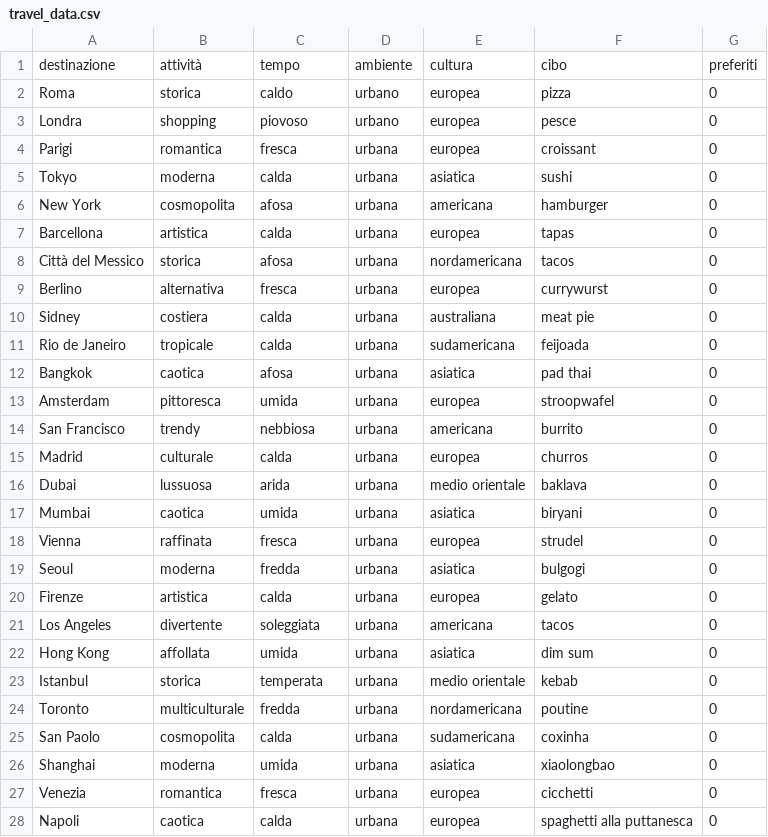
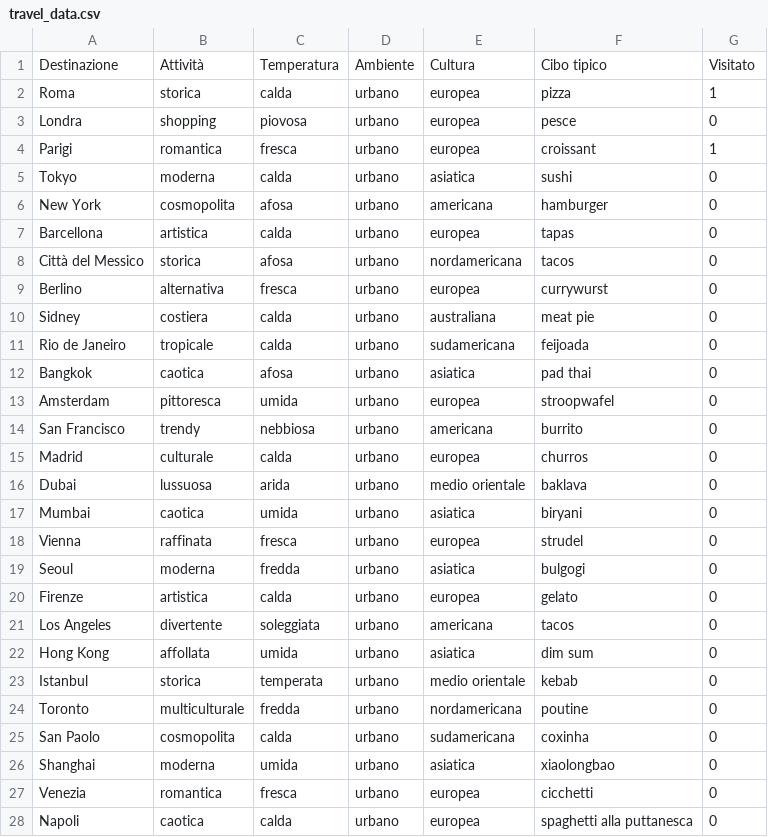
Before and after one commit to antoniovalentino/vIAggiando-ia, a CSV file: travel_data.csv, drawn as a sheet; only a part is shown; the diff covers the shown part only.

```diff
--- a/travel_data.csv
+++ b/travel_data.csv
@@ -1,28 +1,28 @@
-destinazione,attività,tempo,ambiente,cultura,cibo,preferiti
-Roma,storica,caldo,urbano,europea,pizza,0
-Londra,shopping,piovoso,urbano,europea,pesce,0
-Parigi,romantica,fresca,urbana,europea,croissant,0
-Tokyo,moderna,calda,urbana,asiatica,sushi,0
-New York,cosmopolita,afosa,urbana,americana,hamburger,0
-Barcellona,artistica,calda,urbana,europea,tapas,0
-Città del Messico,storica,afosa,urbana,nordamericana,tacos,0
-Berlino,alternativa,fresca,urbana,europea,currywurst,0
-Sidney,costiera,calda,urbana,australiana,meat pie,0
-Rio de Janeiro,tropicale,calda,urbana,sudamericana,feijoada,0
-Bangkok,caotica,afosa,urbana,asiatica,pad thai,0
-Amsterdam,pittoresca,umida,urbana,europea,stroopwafel,0
-San Francisco,trendy,nebbiosa,urbana,americana,burrito,0
-Madrid,culturale,calda,urbana,europea,churros,0
-Dubai,lussuosa,arida,urbana,medio orientale,baklava,0
-Mumbai,caotica,umida,urbana,asiatica,biryani,0
-Vienna,raffinata,fresca,urbana,europea,strudel,0
-Seoul,moderna,fredda,urbana,asiatica,bulgogi,0
-Firenze,artistica,calda,urbana,europea,gelato,0
-Los Angeles,divertente,soleggiata,urbana,americana,tacos,0
-Hong Kong,affollata,umida,urbana,asiatica,dim sum,0
-Istanbul,storica,temperata,urbana,medio orientale,kebab,0
-Toronto,multiculturale,fredda,urbana,nordamericana,poutine,0
-San Paolo,cosmopolita,calda,urbana,sudamericana,coxinha,0
-Shanghai,moderna,umida,urbana,asiatica,xiaolongbao,0
-Venezia,romantica,fresca,urbana,europea,cicchetti,0
-Napoli,caotica,calda,urbana,europea,spaghetti alla puttanesca,0
+Destinazione,Attività,Temperatura,Ambiente,Cultura,Cibo tipico,Visitato
+Roma,storica,calda,urbano,europea,pizza,1
+Londra,shopping,piovosa,urbano,europea,pesce,0
+Parigi,romantica,fresca,urbano,europea,croissant,1
+Tokyo,moderna,calda,urbano,asiatica,sushi,0
+New York,cosmopolita,afosa,urbano,americana,hamburger,0
+Barcellona,artistica,calda,urbano,europea,tapas,0
+Città del Messico,storica,afosa,urbano,nordamericana,tacos,0
+Berlino,alternativa,fresca,urbano,europea,currywurst,0
+Sidney,costiera,calda,urbano,australiana,meat pie,0
+Rio de Janeiro,tropicale,calda,urbano,sudamericana,feijoada,0
+Bangkok,caotica,afosa,urbano,asiatica,pad thai,0
+Amsterdam,pittoresca,umida,urbano,europea,stroopwafel,0
+San Francisco,trendy,nebbiosa,urbano,americana,burrito,0
+Madrid,culturale,calda,urbano,europea,churros,0
+Dubai,lussuosa,arida,urbano,medio orientale,baklava,0
+Mumbai,caotica,umida,urbano,asiatica,biryani,0
+Vienna,raffinata,fresca,urbano,europea,strudel,0
+Seoul,moderna,fredda,urbano,asiatica,bulgogi,0
+Firenze,artistica,calda,urbano,europea,gelato,0
+Los Angeles,divertente,soleggiata,urbano,americana,tacos,0
+Hong Kong,affollata,umida,urbano,asiatica,dim sum,0
+Istanbul,storica,temperata,urbano,medio orientale,kebab,0
+Toronto,multiculturale,fredda,urbano,nordamericana,poutine,0
+San Paolo,cosmopolita,calda,urbano,sudamericana,coxinha,0
+Shanghai,moderna,umida,urbano,asiatica,xiaolongbao,0
+Venezia,romantica,fresca,urbano,europea,cicchetti,0
+Napoli,caotica,calda,urbano,europea,spaghetti alla puttanesca,0
```
Also changed, not shown: 25 edited cells elsewhere in this file, 3 other files.
